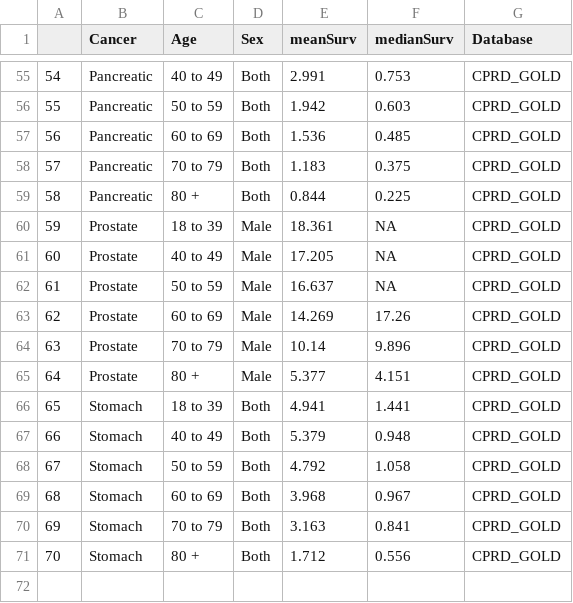
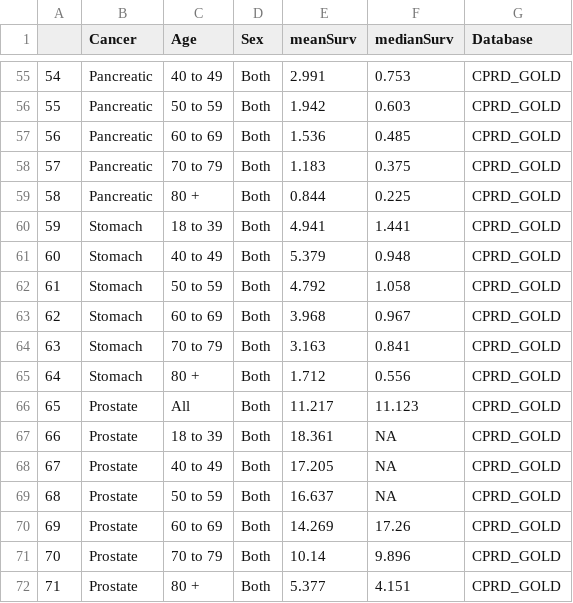
Before and after one commit to jskkoh/ehden_oncology_dash, a CSV file: data/survAvgCprd.csv, drawn as a sheet; only a part is shown, gaps mark what is left out; removed rows and columns are numbered as before the commit, all else as after; the diff names each change by its address in the sheet, - before the commit and + after, or states it on an @@ line.

```diff
--- a/data/survAvgCprd.csv
+++ b/data/survAvgCprd.csv
-row 60: 59 | Prostate | 18 to 39 | Male | 18.361 | NA | CPRD_GOLD
-row 61: 60 | Prostate | 40 to 49 | Male | 17.205 | NA | CPRD_GOLD
-row 62: 61 | Prostate | 50 to 59 | Male | 16.637 | NA | CPRD_GOLD
-row 63: 62 | Prostate | 60 to 69 | Male | 14.269 | 17.26 | CPRD_GOLD
-row 64: 63 | Prostate | 70 to 79 | Male | 10.14 | 9.896 | CPRD_GOLD
-row 65: 64 | Prostate | 80 + | Male | 5.377 | 4.151 | CPRD_GOLD
@@ column A renumbered between rows 60 and 65 @@
+row 66: 65 | Prostate | All | Both | 11.217 | 11.123 | CPRD_GOLD
+row 67: 66 | Prostate | 18 to 39 | Both | 18.361 | NA | CPRD_GOLD
+row 68: 67 | Prostate | 40 to 49 | Both | 17.205 | NA | CPRD_GOLD
+row 69: 68 | Prostate | 50 to 59 | Both | 16.637 | NA | CPRD_GOLD
+row 70: 69 | Prostate | 60 to 69 | Both | 14.269 | 17.26 | CPRD_GOLD
+row 71: 70 | Prostate | 70 to 79 | Both | 10.14 | 9.896 | CPRD_GOLD
+row 72: 71 | Prostate | 80 + | Both | 5.377 | 4.151 | CPRD_GOLD
```
Also changed, not shown: data/CPRD_GOLD_analyses_run_summary.csv, data/fitCprd.csv, 7 other files.
